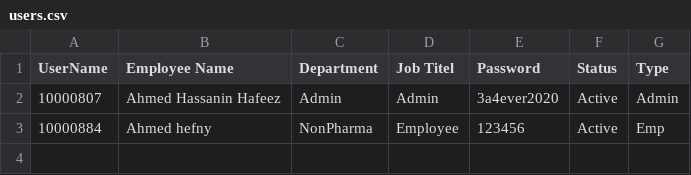
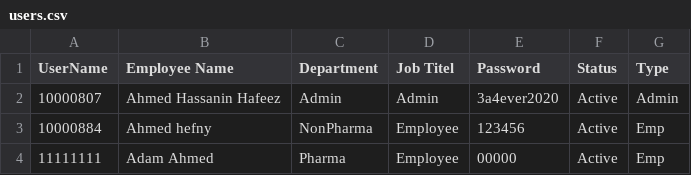
Before and after one commit to sysorapro/warehouse-scanner-Data, a CSV file: users.csv, drawn as a sheet.

Commit message:
Update users.csv

```diff
--- a/users.csv
+++ b/users.csv
@@ -3 +3,2 @@
 "10000884","Ahmed hefny","NonPharma","Employee","123456","Active","Emp"
+"11111111","Adam Ahmed","Pharma","Employee","00000","Active","Emp"
```
